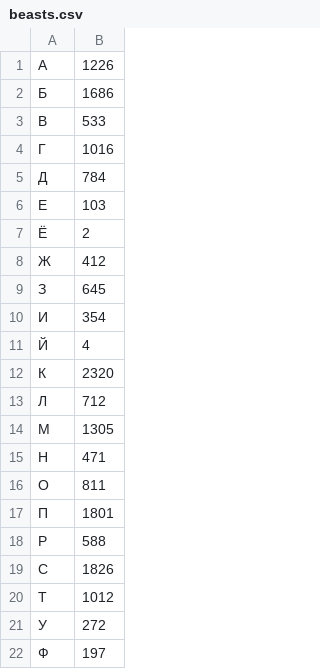
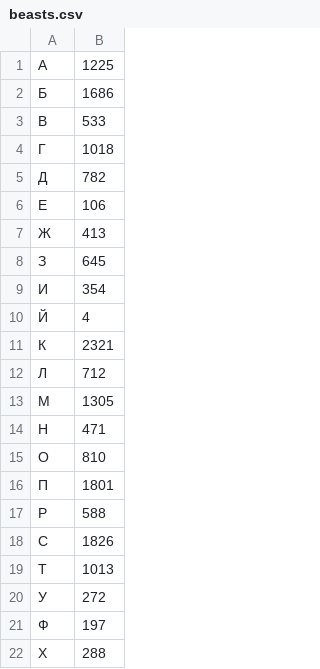
Before and after one commit to CaerDarrow/juniors_interview, a CSV file: task2/beasts.csv, drawn as a sheet; only a part is shown; the shorter side is filled out with more unchanged rows; the diff covers the shown part only.

```diff
--- a/task2/beasts.csv
+++ b/task2/beasts.csv
@@ -1,9 +1,8 @@
-А,1226
+А,1225
 Б,1686
 В,533
-Г,1016
-Д,784
-Е,103
-Ё,2
-Ж,412
+Г,1018
+Д,782
+Е,106
+Ж,413
 З,645
@@ -11,3 +10,3 @@
 Й,4
-К,2320
+К,2321
 Л,712
@@ -15,3 +14,3 @@
 Н,471
-О,811
+О,810
 П,1801
@@ -19,3 +18,3 @@
 С,1826
-Т,1012
+Т,1013
 У,272
```
Also changed, not shown: 26 added rows and 1 edited cell elsewhere in this file, 5 other files.
